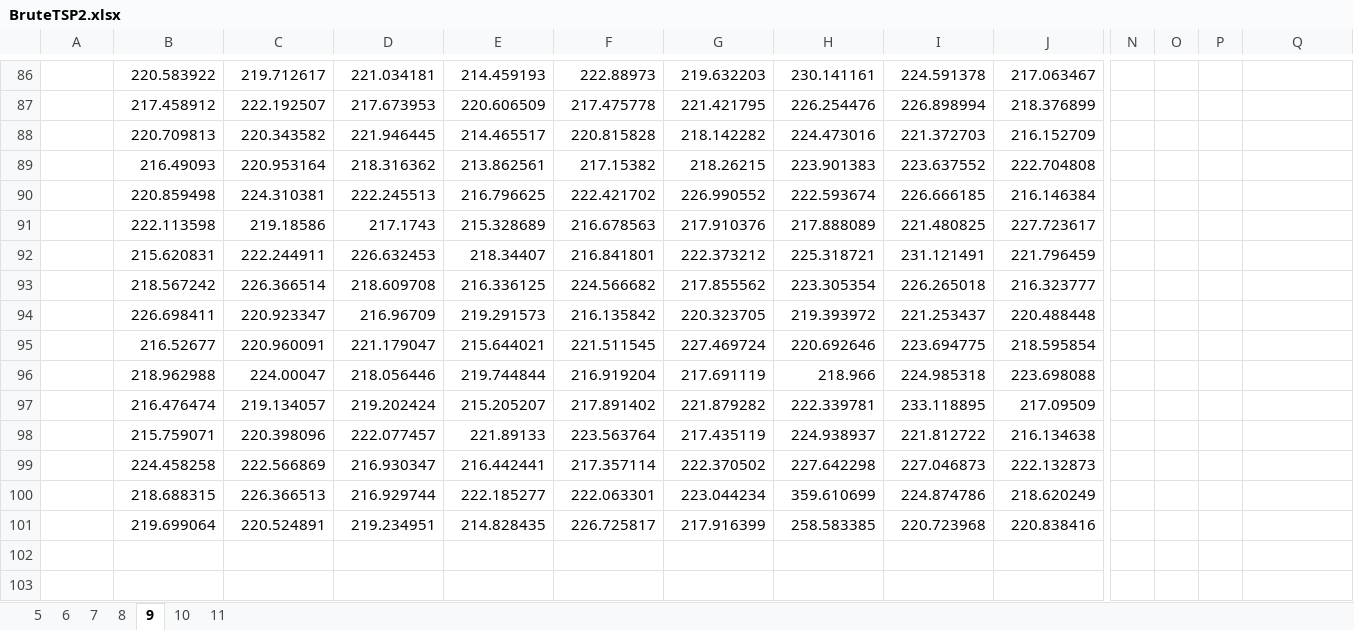
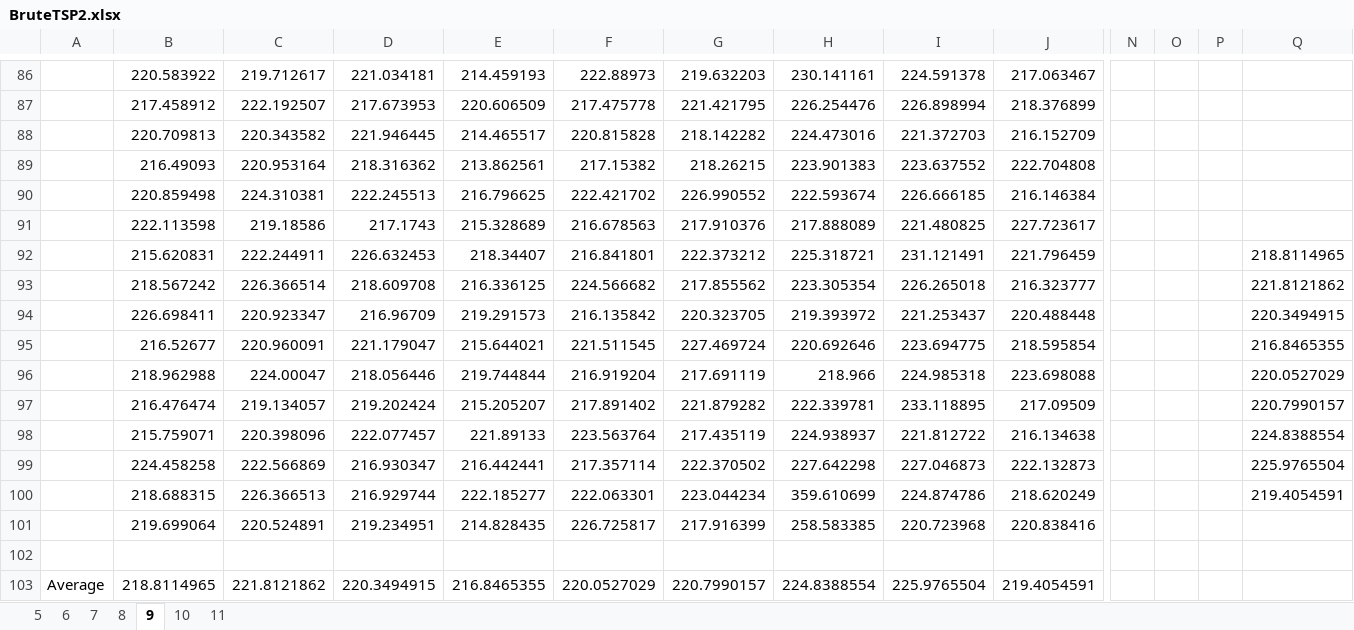
Before and after one commit to simonliu99/BruteTSP, an Excel workbook: processing/2.0/BruteTSP2.xlsx, sheet 9, drawn as a sheet; only a part is shown, gaps mark what is left out; values as stored, in another font and other column widths than the file's, no borders; rows hold the shown columns only; the diff names each change by its address in the sheet, - before the commit and + after, or states it on an @@ line.

```diff
--- a/processing/2.0/BruteTSP2.xlsx (sheet 9)
+++ b/processing/2.0/BruteTSP2.xlsx (sheet 9)
-Q92: (empty)
+Q92: 218.8114965
-Q93: (empty)
+Q93: 221.8121862
-Q94: (empty)
+Q94: 220.3494915
-Q95: (empty)
+Q95: 216.8465355
-Q96: (empty)
+Q96: 220.0527029
-Q97: (empty)
+Q97: 220.7990157
-Q98: (empty)
+Q98: 224.8388554
-Q99: (empty)
+Q99: 225.9765504
-Q100: (empty)
+Q100: 219.4054591
+row 102: (empty)
+row 103: Average | 218.8114965 | 221.8121862 | 220.3494915 | 216.8465355 | 220.0527029 | 220.7990157 | 224.8388554 | 225.9765504 | 219.4054591
```
Also changed, not shown: sheet 5, sheet 8, sheet 7, sheet 11, sheet 10, sheet 6, 1 other file.
